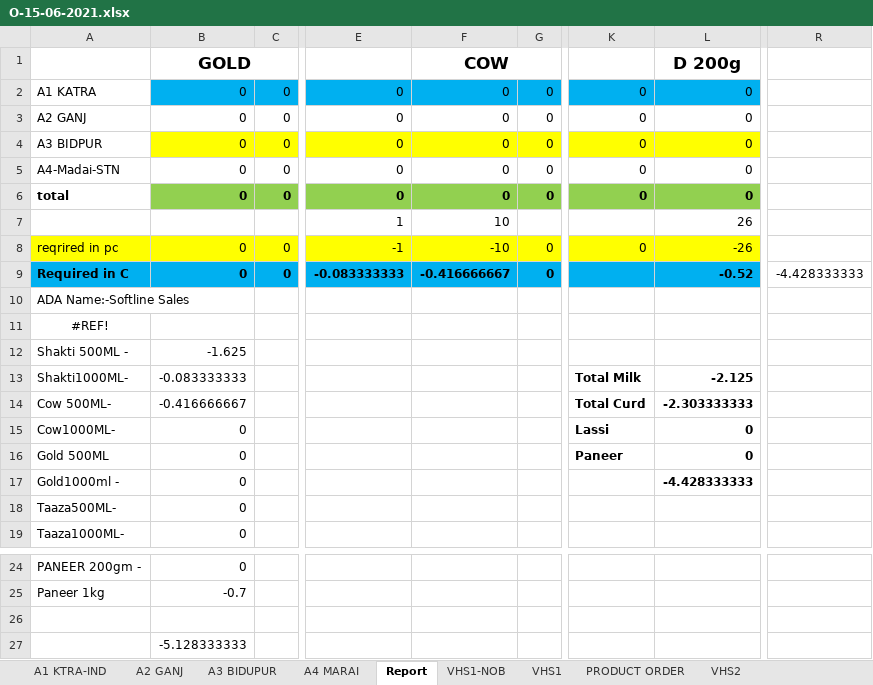
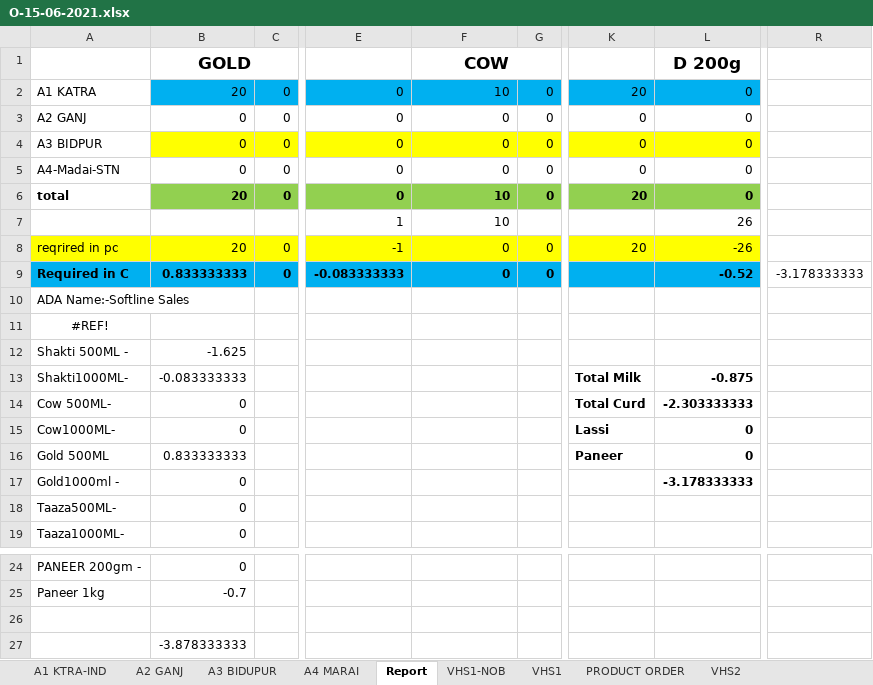
Before and after one commit to iosahil/Billing-with-Python, an Excel workbook: Excel Files/O-15-06-2021.xlsx, sheet Report, drawn as a sheet; only a part is shown, gaps mark what is left out; values as stored, in another font and other column widths than the file's, no borders; the diff names each change by its address in the sheet, - before the commit and + after, or states it on an @@ line.

```diff
--- a/Excel Files/O-15-06-2021.xlsx (sheet Report)
+++ b/Excel Files/O-15-06-2021.xlsx (sheet Report)
-B2 (GOLD): 0
+B2 (GOLD): 20
-F2 (COW): 0
+F2 (COW): 10
-K2: 0
+K2: 20
-B6 (GOLD): 0
+B6 (GOLD): 20
-F6 (COW): 0
+F6 (COW): 10
-K6: 0
+K6: 20
-B8 (GOLD): 0
+B8 (GOLD): 20
-F8 (COW): -10
+F8 (COW): 0
-K8: 0
+K8: 20
-B9 (GOLD): 0
+B9 (GOLD): 0.833333333
-F9 (COW): -0.416666667
+F9 (COW): 0
-R9: -4.428333333
+R9: -3.178333333
-L13 (D 200g): -2.125
+L13 (D 200g): -0.875
-B14 (GOLD): -0.416666667
+B14 (GOLD): 0
-B16 (GOLD): 0
+B16 (GOLD): 0.833333333
-L17 (D 200g): -4.428333333
+L17 (D 200g): -3.178333333
-B27 (GOLD): -5.128333333
+B27 (GOLD): -3.878333333
```
Also changed, not shown: sheet PRODUCT ORDER, sheet A1 KTRA-IND, sheet VHS1, sheet VHS1-NOB, sheet PRODUCT ORDER (2), sheet A2 GANJ, 3 more sheets, 1 other file.
